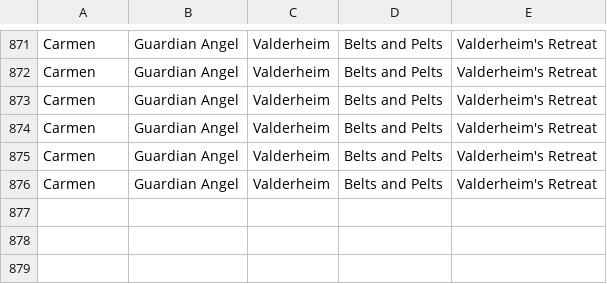
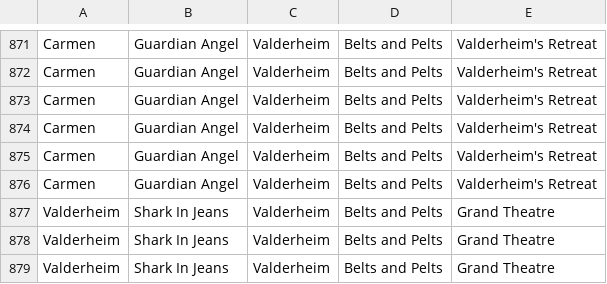
Before and after one commit to MattBrettGames/MagicTheBladdering, a CSV file: FunGame/Assets/Reports/data.csv, drawn as a sheet; only a part is shown, gaps mark what is left out.

```diff
--- a/FunGame/Assets/Reports/data.csv
+++ b/FunGame/Assets/Reports/data.csv
@@ -876 +876,4 @@ Carmen,Guardian Angel,Valderheim,Belts and Pelts,Valderheim's Retreat
 Carmen,Guardian Angel,Valderheim,Belts and Pelts,Valderheim's Retreat
+Valderheim,Shark In Jeans,Valderheim,Belts and Pelts,Grand Theatre
+Valderheim,Shark In Jeans,Valderheim,Belts and Pelts,Grand Theatre
+Valderheim,Shark In Jeans,Valderheim,Belts and Pelts,Grand Theatre
```
Also changed, not shown: 30 other files.
